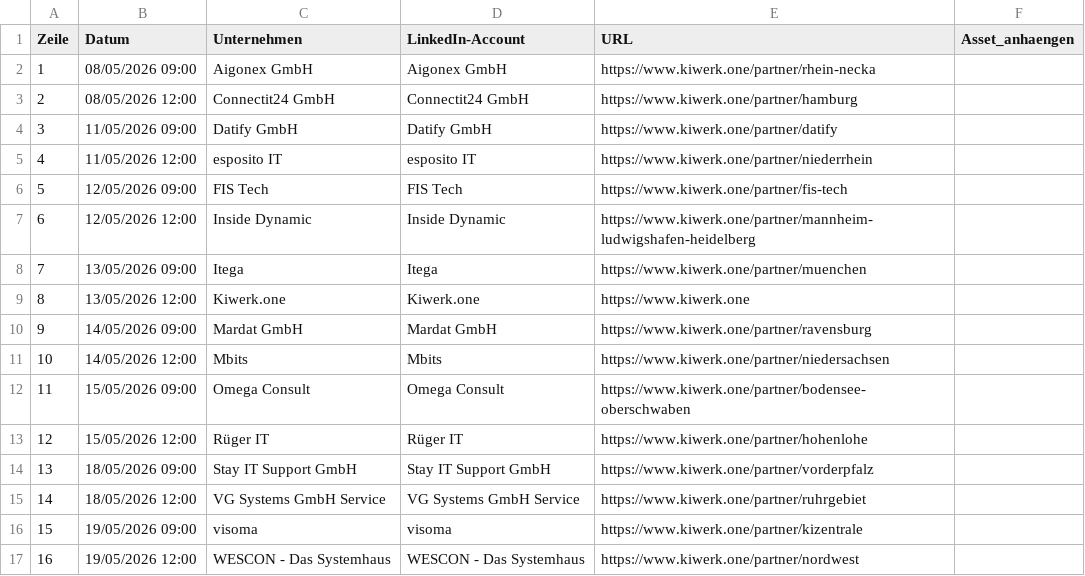
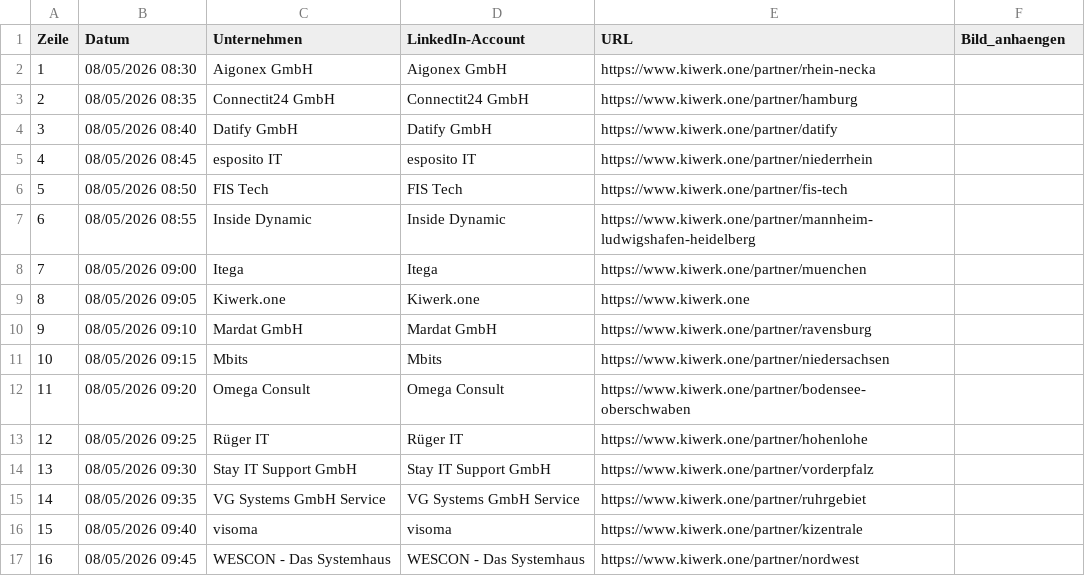
Before and after one commit to Gitear353/Suit, a CSV file: posts_linkedin_mapping.csv, drawn as a sheet.

```diff
--- a/posts_linkedin_mapping.csv
+++ b/posts_linkedin_mapping.csv
@@ -1,17 +1,17 @@
-Zeile,Datum,Unternehmen,LinkedIn-Account,URL,Asset_anhaengen
-1,08/05/2026 09:00,Aigonex GmbH,Aigonex GmbH,https://www.kiwerk.one/partner/rhein-necka,
-2,08/05/2026 12:00,Connectit24 GmbH,Connectit24 GmbH,https://www.kiwerk.one/partner/hamburg,
-3,11/05/2026 09:00,Datify GmbH,Datify GmbH,https://www.kiwerk.one/partner/datify,
-4,11/05/2026 12:00,esposito IT,esposito IT,https://www.kiwerk.one/partner/niederrhein,
-5,12/05/2026 09:00,FIS Tech,FIS Tech,https://www.kiwerk.one/partner/fis-tech,
-6,12/05/2026 12:00,Inside Dynamic,Inside Dynamic,https://www.kiwerk.one/partner/mannheim-ludwigshafen-heidelberg,
-7,13/05/2026 09:00,Itega,Itega,https://www.kiwerk.one/partner/muenchen,
-8,13/05/2026 12:00,Kiwerk.one,Kiwerk.one,https://www.kiwerk.one,
-9,14/05/2026 09:00,Mardat GmbH,Mardat GmbH,https://www.kiwerk.one/partner/ravensburg,
-10,14/05/2026 12:00,Mbits,Mbits,https://www.kiwerk.one/partner/niedersachsen,
-11,15/05/2026 09:00,Omega Consult,Omega Consult,https://www.kiwerk.one/partner/bodensee-oberschwaben,
-12,15/05/2026 12:00,Rüger IT,Rüger IT,https://www.kiwerk.one/partner/hohenlohe,
-13,18/05/2026 09:00,Stay IT Support GmbH,Stay IT Support GmbH,https://www.kiwerk.one/partner/vorderpfalz,
-14,18/05/2026 12:00,VG Systems GmbH Service,VG Systems GmbH Service,https://www.kiwerk.one/partner/ruhrgebiet,
-15,19/05/2026 09:00,visoma,visoma,https://www.kiwerk.one/partner/kizentrale,
-16,19/05/2026 12:00,WESCON - Das Systemhaus,WESCON - Das Systemhaus,https://www.kiwerk.one/partner/nordwest,
+Zeile,Datum,Unternehmen,LinkedIn-Account,URL,Bild_anhaengen
+1,08/05/2026 08:30,Aigonex GmbH,Aigonex GmbH,https://www.kiwerk.one/partner/rhein-necka,
+2,08/05/2026 08:35,Connectit24 GmbH,Connectit24 GmbH,https://www.kiwerk.one/partner/hamburg,
+3,08/05/2026 08:40,Datify GmbH,Datify GmbH,https://www.kiwerk.one/partner/datify,
+4,08/05/2026 08:45,esposito IT,esposito IT,https://www.kiwerk.one/partner/niederrhein,
+5,08/05/2026 08:50,FIS Tech,FIS Tech,https://www.kiwerk.one/partner/fis-tech,
+6,08/05/2026 08:55,Inside Dynamic,Inside Dynamic,https://www.kiwerk.one/partner/mannheim-ludwigshafen-heidelberg,
+7,08/05/2026 09:00,Itega,Itega,https://www.kiwerk.one/partner/muenchen,
+8,08/05/2026 09:05,Kiwerk.one,Kiwerk.one,https://www.kiwerk.one,
+9,08/05/2026 09:10,Mardat GmbH,Mardat GmbH,https://www.kiwerk.one/partner/ravensburg,
+10,08/05/2026 09:15,Mbits,Mbits,https://www.kiwerk.one/partner/niedersachsen,
+11,08/05/2026 09:20,Omega Consult,Omega Consult,https://www.kiwerk.one/partner/bodensee-oberschwaben,
+12,08/05/2026 09:25,Rüger IT,Rüger IT,https://www.kiwerk.one/partner/hohenlohe,
+13,08/05/2026 09:30,Stay IT Support GmbH,Stay IT Support GmbH,https://www.kiwerk.one/partner/vorderpfalz,
+14,08/05/2026 09:35,VG Systems GmbH Service,VG Systems GmbH Service,https://www.kiwerk.one/partner/ruhrgebiet,
+15,08/05/2026 09:40,visoma,visoma,https://www.kiwerk.one/partner/kizentrale,
+16,08/05/2026 09:45,WESCON - Das Systemhaus,WESCON - Das Systemhaus,https://www.kiwerk.one/partner/nordwest,
```
Also changed, not shown: posts_linkedin.csv.
